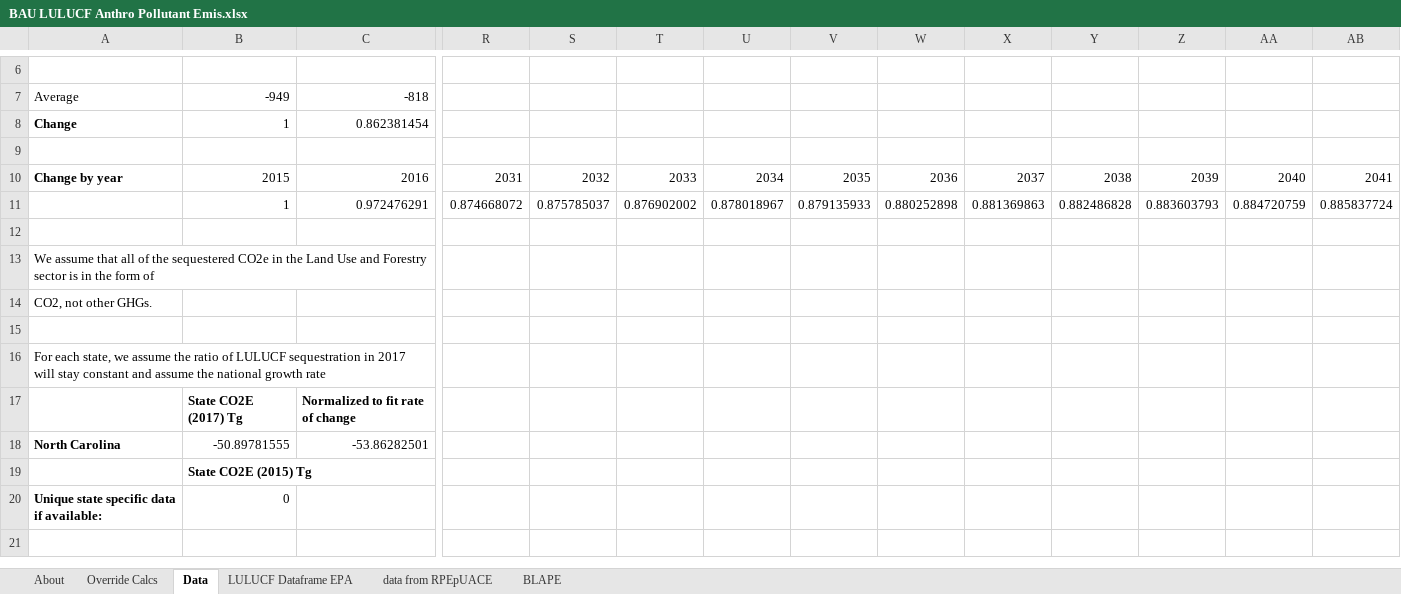
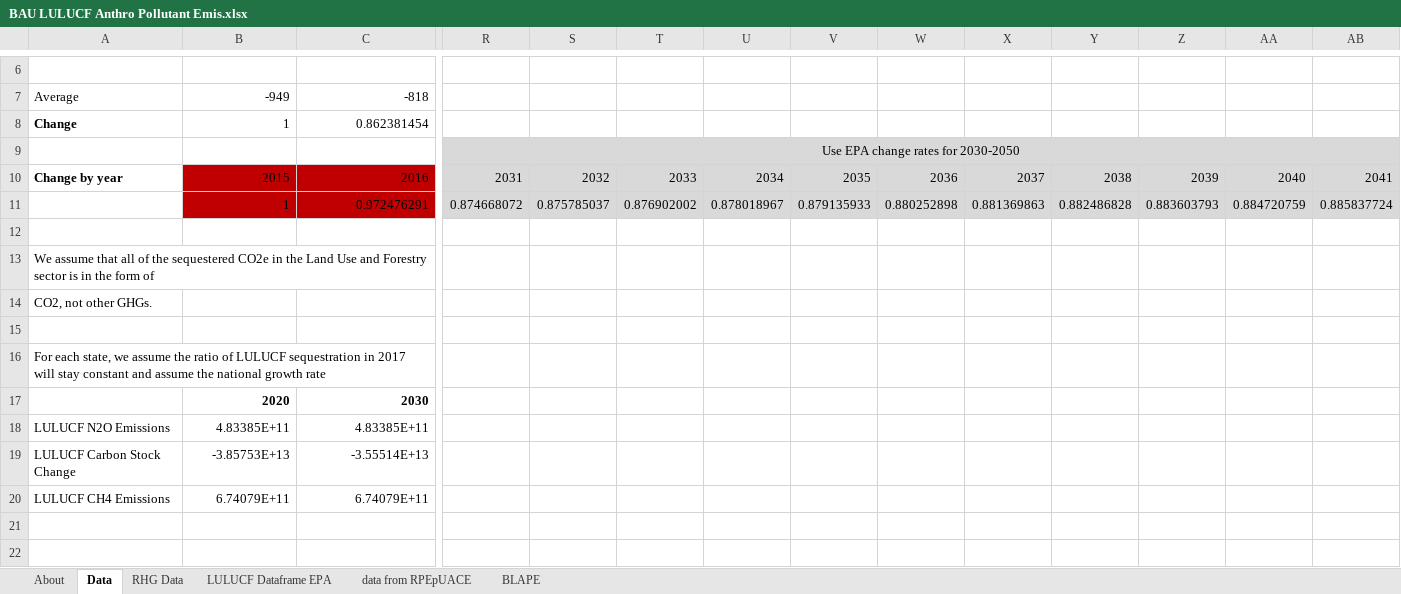
Before and after one commit to EnergyInnovation/eps-northcarolina, an Excel workbook: InputData/land/BLAPE/BAU LULUCF Anthro Pollutant Emis.xlsx, sheet Data, drawn as a sheet; only a part is shown, gaps mark what is left out; values as stored, in another font and other column widths than the file's, no borders; removed rows and columns are numbered as before the commit, all else as after; rows hold the shown columns only; the diff covers the shown part only; the diff names each change by its address in the sheet, - before the commit and + after, or states it on an @@ line.

```diff
--- a/InputData/land/BLAPE/BAU LULUCF Anthro Pollutant Emis.xlsx (sheet Data)
+++ b/InputData/land/BLAPE/BAU LULUCF Anthro Pollutant Emis.xlsx (sheet Data)
-sheet tab: Override Calcs
+sheet tab: RHG Data
-R9: (empty)
+R9: Use EPA change rates for 2030-2050
-R9:AB11 fill: none
+R9:AB11 fill: #D9D9D9
+R9:AK9 merged
-B10:C11 fill: none
+B10:C11 fill: #C00000
+row 15: (empty)
+row 16: For each state, we assume the ratio of LULUCF sequestration in 2017 will stay constant and assume the national growth rate
+row 17:  | 2020 | 2030
+row 18: LULUCF N2O Emissions | 4.83385E+11 | 4.83385E+11
+row 19: LULUCF Carbon Stock Change | -3.85753E+13 | -3.55514E+13
+row 20: LULUCF CH4 Emissions | 6.74079E+11 | 6.74079E+11
-row 16: For each state, we assume the ratio of LULUCF sequestration in 2017 will stay constant and assume the national growth rate
-row 17:  | State CO2E (2017) Tg | Normalized to fit rate of change
-row 18: North Carolina | -50.89781555 | -53.86282501
-row 19:  | State CO2E (2015) Tg
-row 20: Unique state specific data if available: | 0
```
Also changed, not shown: 13 added rows, 2 removed rows, 1 edited cell and cell formats elsewhere in this sheet, sheet BLAPE, sheet About, InputData/indst/BIFUbC/BAU Industrial Fuel Use before CCS.xlsx, InputData/io-model/BECbIC/BAU Employee Compensation by ISIC Code.xlsx, 27 other files.
